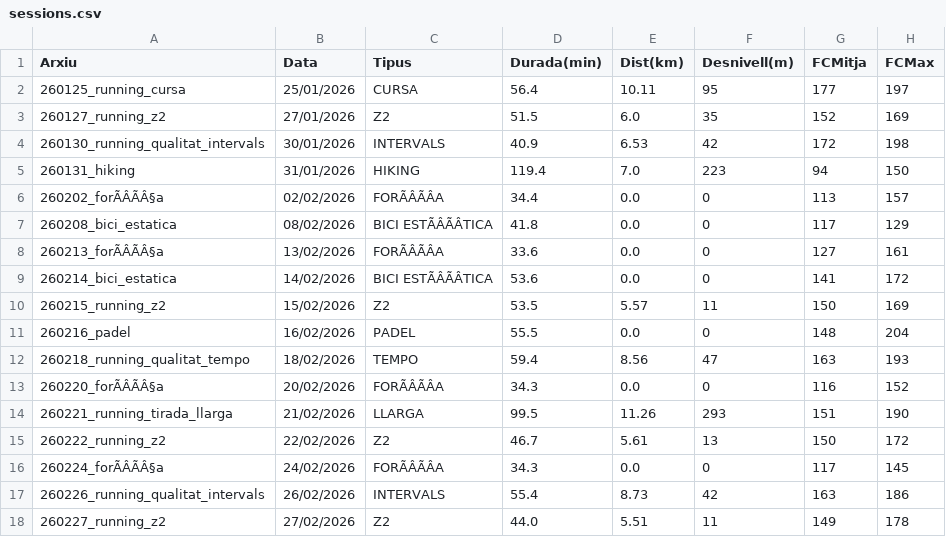
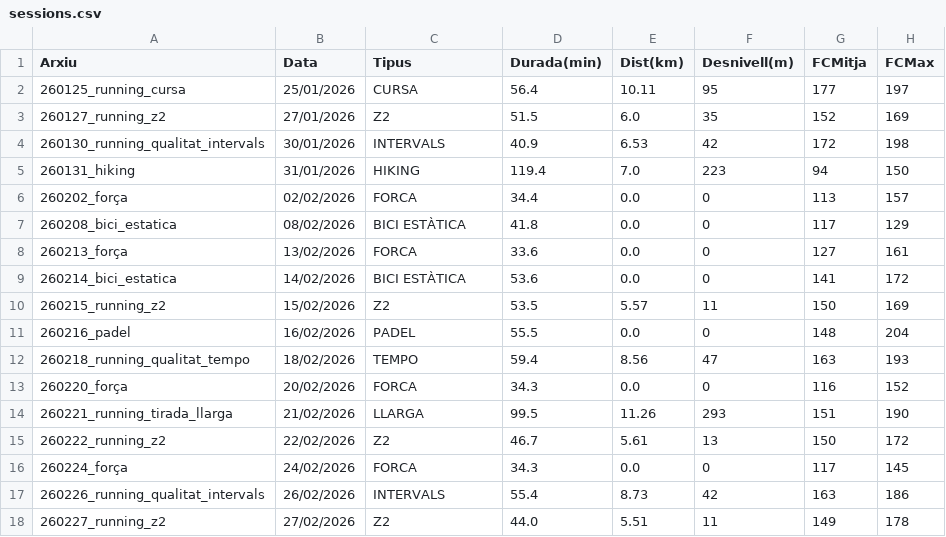
Before and after one commit to BIRPauSorrosal/suunto-coach-parser, a CSV file: docs/data/sessions.csv, drawn as a sheet; only a part is shown; the diff covers the shown part only; the diff names each change by its address in the sheet, - before the commit and + after, or states it on an @@ line.

```diff
--- a/docs/data/sessions.csv
+++ b/docs/data/sessions.csv
-A6 (Arxiu): 260202_forÃÂÃÂ§a
+A6 (Arxiu): 260202_força
-C6 (Tipus): FORÃÂÃÂA
+C6 (Tipus): FORCA
-C7 (Tipus): BICI ESTÃÂÃÂTICA
+C7 (Tipus): BICI ESTÀTICA
-A8 (Arxiu): 260213_forÃÂÃÂ§a
+A8 (Arxiu): 260213_força
-C8 (Tipus): FORÃÂÃÂA
+C8 (Tipus): FORCA
-C9 (Tipus): BICI ESTÃÂÃÂTICA
+C9 (Tipus): BICI ESTÀTICA
-A13 (Arxiu): 260220_forÃÂÃÂ§a
+A13 (Arxiu): 260220_força
-C13 (Tipus): FORÃÂÃÂA
+C13 (Tipus): FORCA
-A16 (Arxiu): 260224_forÃÂÃÂ§a
+A16 (Arxiu): 260224_força
-C16 (Tipus): FORÃÂÃÂA
+C16 (Tipus): FORCA
```
Also changed, not shown: 1 removed row and 9 edited cells elsewhere in this file, 1 other file.
